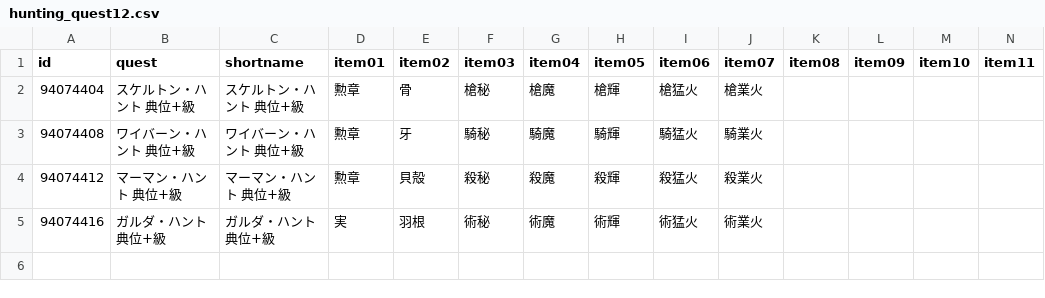
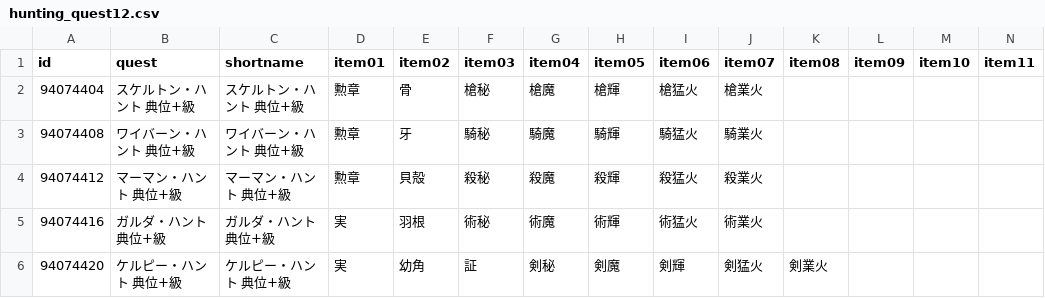
Before and after one commit to fgosc/fgoscdata, a CSV file: data/csv/hunting_quest12.csv, drawn as a sheet; only a part is shown; rows hold the shown columns only; the diff names each change by its address in the sheet, - before the commit and + after, or states it on an @@ line.

```diff
--- a/data/csv/hunting_quest12.csv
+++ b/data/csv/hunting_quest12.csv
+row 6: 94074420 | ケルピー・ハント 典位+級 | ケルピー・ハント 典位+級 | 実 | 幼角 | 証 | 剣秘 | 剣魔 | 剣輝 | 剣猛火 | 剣業火
```
Also changed, not shown: 1 other file.
